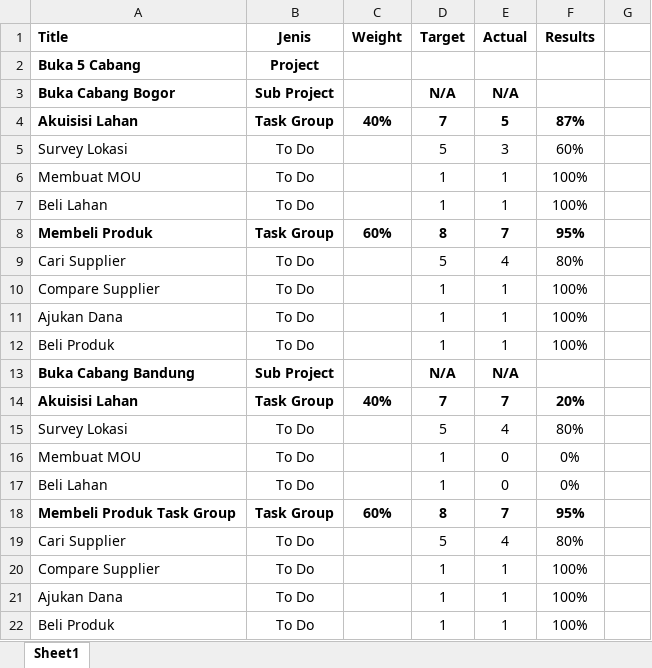
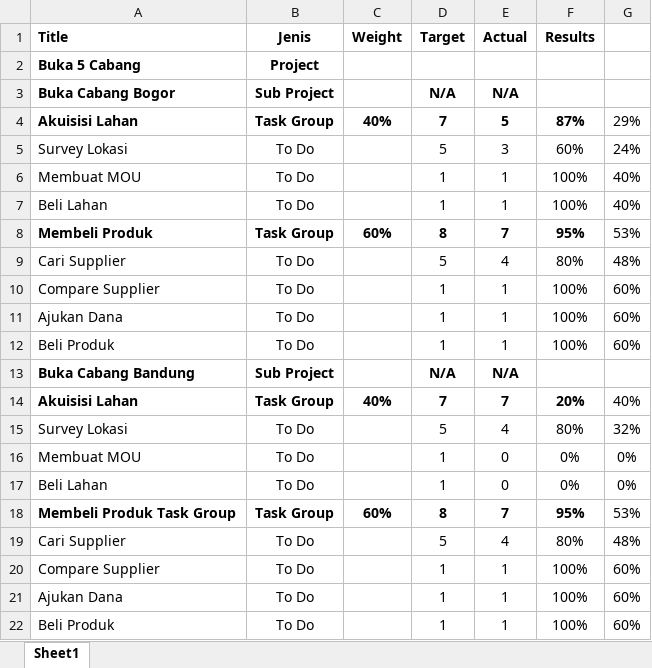
Before and after one commit to izuddin41086/performate-test, an Excel workbook: result.xlsx, sheet Sheet1, drawn as a sheet; values as stored, in another font and other column widths than the file's, no borders; the diff names each change by its address in the sheet, - before the commit and + after, or states it on an @@ line.

```diff
--- a/result.xlsx (sheet Sheet1)
+++ b/result.xlsx (sheet Sheet1)
-G4: (empty)
+G4: 29%
-G5: (empty)
+G5: 24%
-G6:G7: (empty)
+G6:G7: 40%
-G8: (empty)
+G8: 53%
-G9: (empty)
+G9: 48%
-G10:G12: (empty)
+G10:G12: 60%
-G14: (empty)
+G14: 40%
-G15: (empty)
+G15: 32%
-G16:G17: (empty)
+G16:G17: 0%
-G18: (empty)
+G18: 53%
-G19: (empty)
+G19: 48%
-G20:G22: (empty)
+G20:G22: 60%
```
Also changed, not shown: 3 other files.
